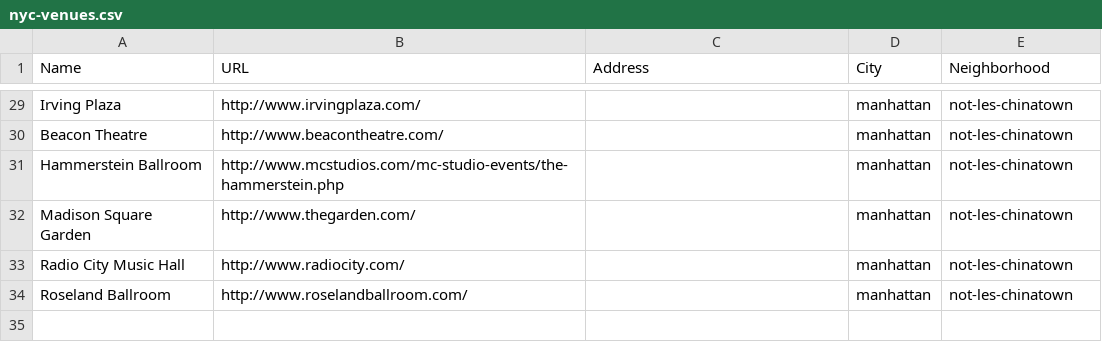
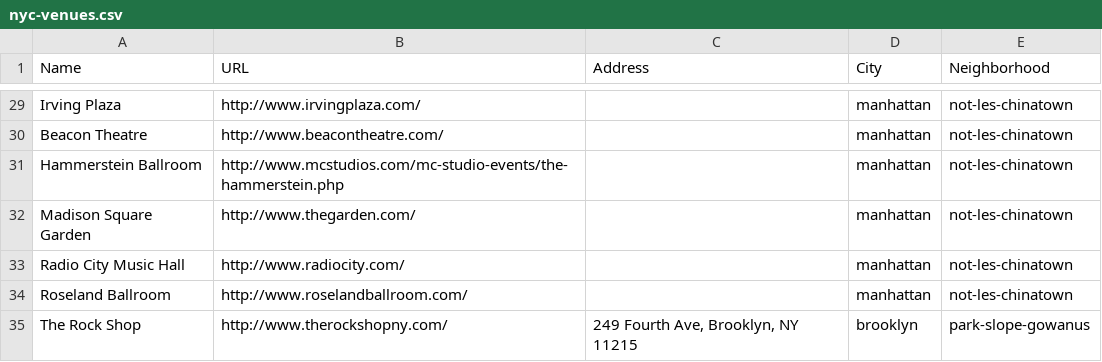
Before and after one commit to hensom/fancyashow, a CSV file: data/nyc-venues.csv, drawn as a sheet; only a part is shown, gaps mark what is left out; the diff names each change by its address in the sheet, - before the commit and + after, or states it on an @@ line.

Commit message:
New Parser: The Rock Shop

```diff
--- a/data/nyc-venues.csv
+++ b/data/nyc-venues.csv
+row 35: The Rock Shop | http://www.therockshopny.com/ | 249 Fourth Ave, Brooklyn, NY 11215 | brooklyn | park-slope-gowanus
```
Also changed, not shown: 2 other files.
